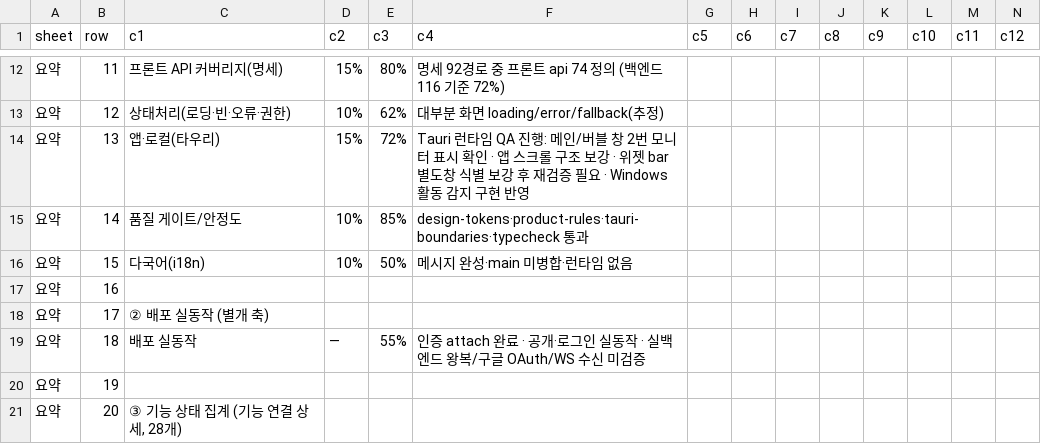
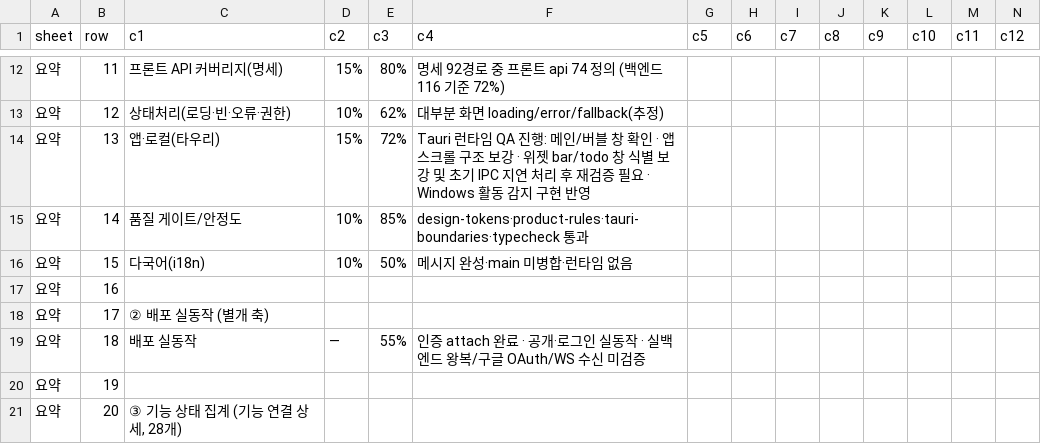
Before and after one commit to kosta-dev-sjh/bubli-frontend, a CSV file: docs/기능_API연결_명세_2026-07-01.csv, drawn as a sheet; only a part is shown, gaps mark what is left out; the diff covers the shown part only.

```diff
--- a/docs/기능_API연결_명세_2026-07-01.csv
+++ b/docs/기능_API연결_명세_2026-07-01.csv
@@ -13,3 +13,3 @@
 요약,12,상태처리(로딩·빈·오류·권한),10%,62%,대부분 화면 loading/error/fallback(추정),,,,,,,,
-요약,13,앱·로컬(타우리),15%,72%,Tauri 런타임 QA 진행: 메인/버블 창 2번 모니터 표시 확인 · 앱 스크롤 구조 보강 · 위젯 bar 별도창 식별 보강 후 재검증 필요 · Windows 활동 감지 구현 반영,,,,,,,,
+요약,13,앱·로컬(타우리),15%,72%,Tauri 런타임 QA 진행: 메인/버블 창 확인 · 앱 스크롤 구조 보강 · 위젯 bar/todo 창 식별 보강 및 초기 IPC 지연 처리 후 재검증 필요 · Windows 활동 감지 구현 반영,,,,,,,,
 요약,14,품질 게이트/안정도,10%,85%,design-tokens·product-rules·tauri-boundaries·typecheck 통과,,,,,,,,
```
Also changed, not shown: 4 edited cells elsewhere in this file, 4 other files.
